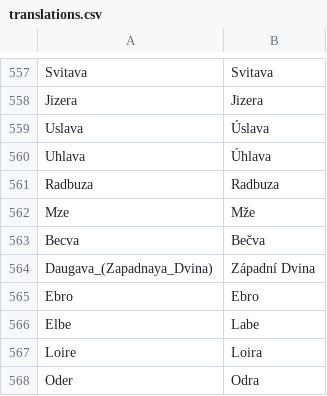
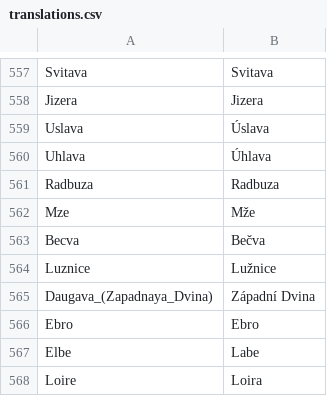
Before and after one commit to adaptive-learning/geography, a CSV file: main/translations.csv, drawn as a sheet; only a part is shown, gaps mark what is left out; the shorter side is filled out with more unchanged rows.

Commit message:
Fix name of Lužnice river

```diff
--- a/main/translations.csv
+++ b/main/translations.csv
@@ -563,2 +563,3 @@ Mze	Mže
 Becva	Bečva
+Luznice	Lužnice
 Daugava_(Zapadnaya_Dvina)	Západní Dvina
```
Also changed, not shown: 1 other file.
